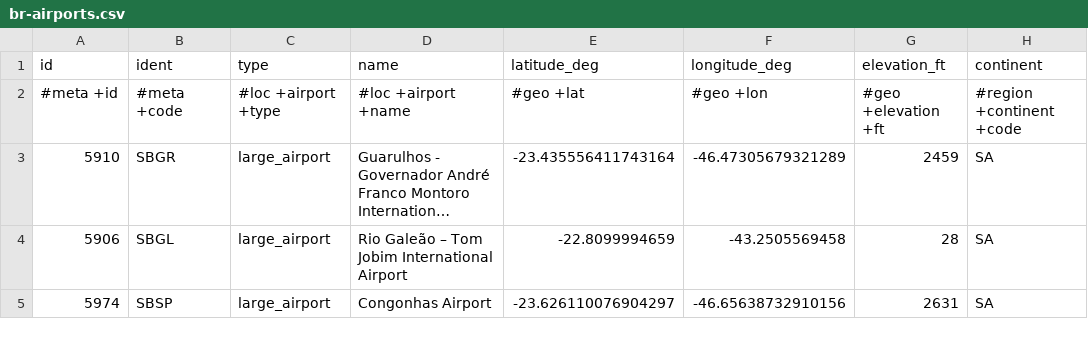
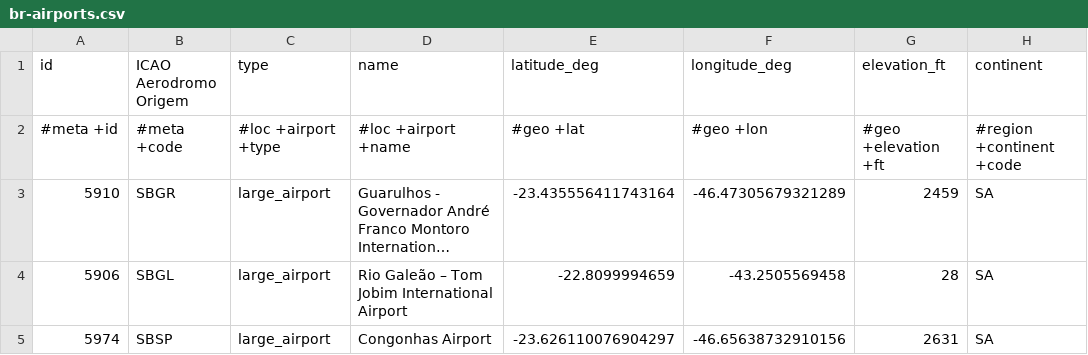
Before and after one commit to aloysiogl/brazil-flights, a CSV file: data/br-airports.csv, drawn as a sheet; only a part is shown; long unchanged cells end in …; the diff names each change by its address in the sheet, - before the commit and + after, or states it on an @@ line.

```diff
--- a/data/br-airports.csv
+++ b/data/br-airports.csv
-B1: ident
+B1: ICAO Aerodromo Origem
```
Also changed, not shown: 2 other files.
